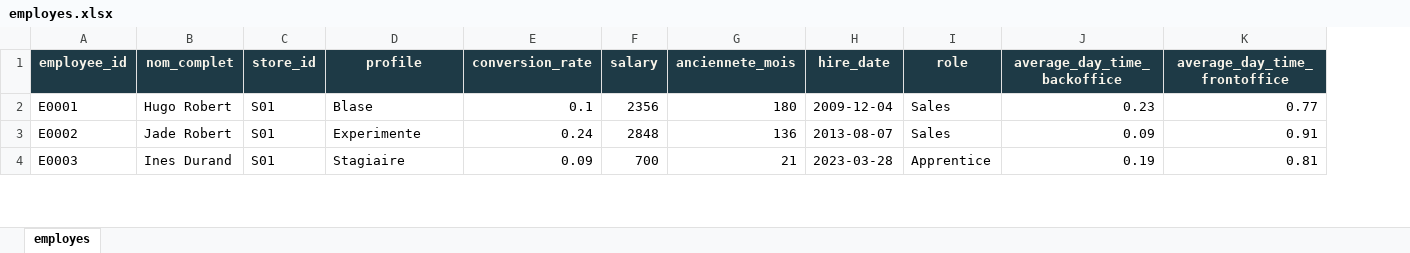
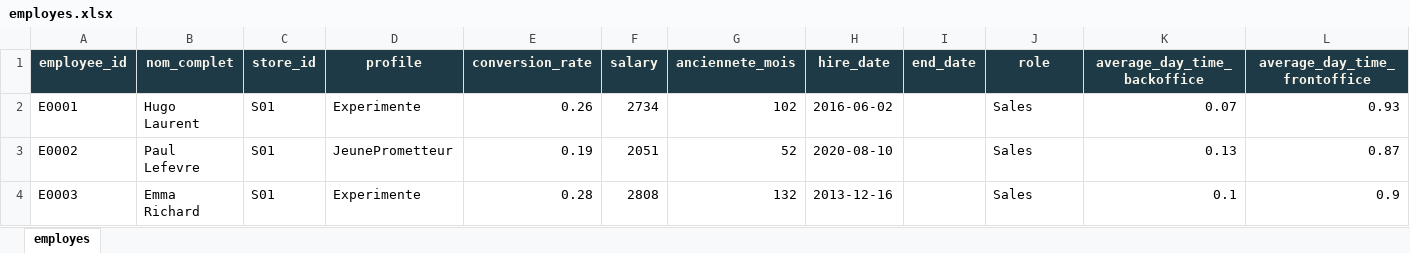
Before and after one commit to SouphianeJ/python-random-exercise-data-generator, an Excel workbook: samples/exam-underperforming-final/employes.xlsx, sheet employes, drawn as a sheet; only a part is shown; values as stored, in another font and other column widths than the file's, no borders; addresses are those after the commit; the diff covers the shown part only; the diff names each change by its address in the sheet, - before the commit and + after, or states it on an @@ line.

```diff
--- a/samples/exam-underperforming-final/employes.xlsx (sheet employes)
+++ b/samples/exam-underperforming-final/employes.xlsx (sheet employes)
+column I (end_date), empty
-B2 (nom_complet): Hugo Robert
+B2 (nom_complet): Hugo Laurent
-D2 (profile): Blase
+D2 (profile): Experimente
-E2 (conversion_rate): 0.1
+E2 (conversion_rate): 0.26
-F2 (salary): 2356
+F2 (salary): 2734
-G2 (anciennete_mois): 180
+G2 (anciennete_mois): 102
-H2 (hire_date): 2009-12-04
+H2 (hire_date): 2016-06-02
-K2 (average_day_time_backoffice): 0.23
+K2 (average_day_time_backoffice): 0.07
-L2 (average_day_time_frontoffice): 0.77
+L2 (average_day_time_frontoffice): 0.93
-B3 (nom_complet): Jade Robert
+B3 (nom_complet): Paul Lefevre
-D3 (profile): Experimente
+D3 (profile): JeunePrometteur
-E3 (conversion_rate): 0.24
+E3 (conversion_rate): 0.19
-F3 (salary): 2848
+F3 (salary): 2051
-G3 (anciennete_mois): 136
+G3 (anciennete_mois): 52
-H3 (hire_date): 2013-08-07
+H3 (hire_date): 2020-08-10
-K3 (average_day_time_backoffice): 0.09
+K3 (average_day_time_backoffice): 0.13
-L3 (average_day_time_frontoffice): 0.91
+L3 (average_day_time_frontoffice): 0.87
-B4 (nom_complet): Ines Durand
+B4 (nom_complet): Emma Richard
-D4 (profile): Stagiaire
+D4 (profile): Experimente
-E4 (conversion_rate): 0.09
+E4 (conversion_rate): 0.28
-F4 (salary): 700
+F4 (salary): 2808
-G4 (anciennete_mois): 21
+G4 (anciennete_mois): 132
-H4 (hire_date): 2023-03-28
+H4 (hire_date): 2013-12-16
-J4 (role): Apprentice
+J4 (role): Sales
-K4 (average_day_time_backoffice): 0.19
+K4 (average_day_time_backoffice): 0.1
-L4 (average_day_time_frontoffice): 0.81
+L4 (average_day_time_frontoffice): 0.9
```
Also changed, not shown: 6 removed rows and 402 edited cells elsewhere in this sheet, samples/exam-underperforming-final/magasins.xlsx, samples/exam-underperforming-final/store_month_costs.xlsx, 46 other files.
